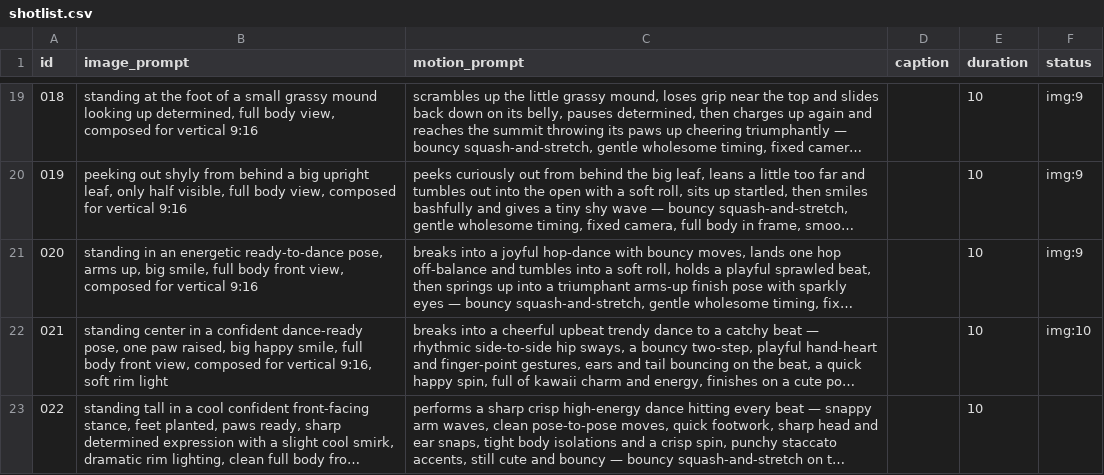
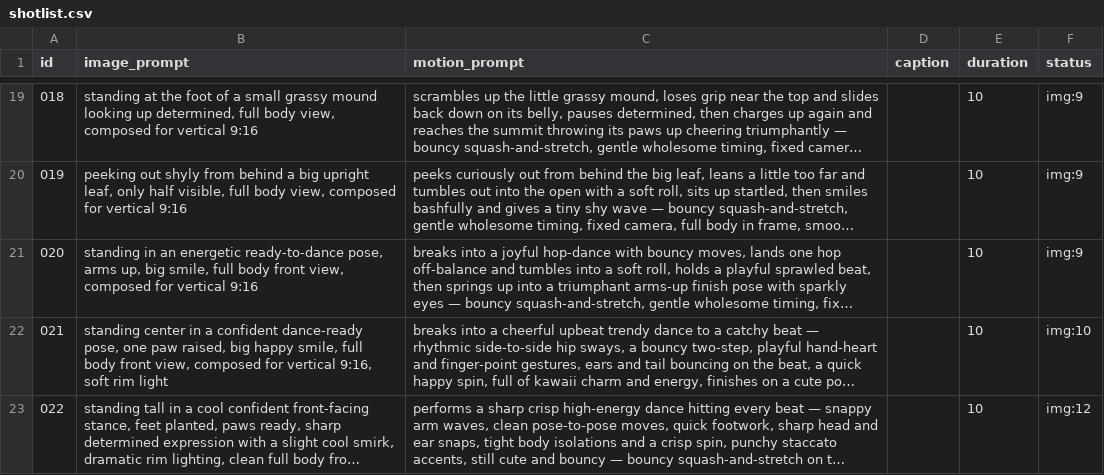
Before and after one commit to ranningumanm1/leafy-factory, a CSV file: shotlist.csv, drawn as a sheet; only a part is shown, gaps mark what is left out; long unchanged cells end in …; the diff names each change by its address in the sheet, - before the commit and + after, or states it on an @@ line.

Commit message:
chore: クリップ生成・ネタ消費 [skip ci]

```diff
--- a/shotlist.csv
+++ b/shotlist.csv
-F23 (status): (empty)
+F23 (status): img:12
```
